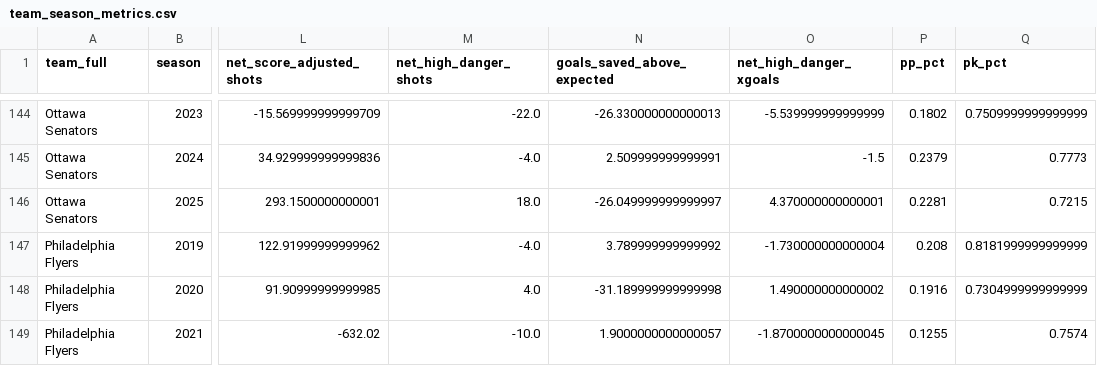
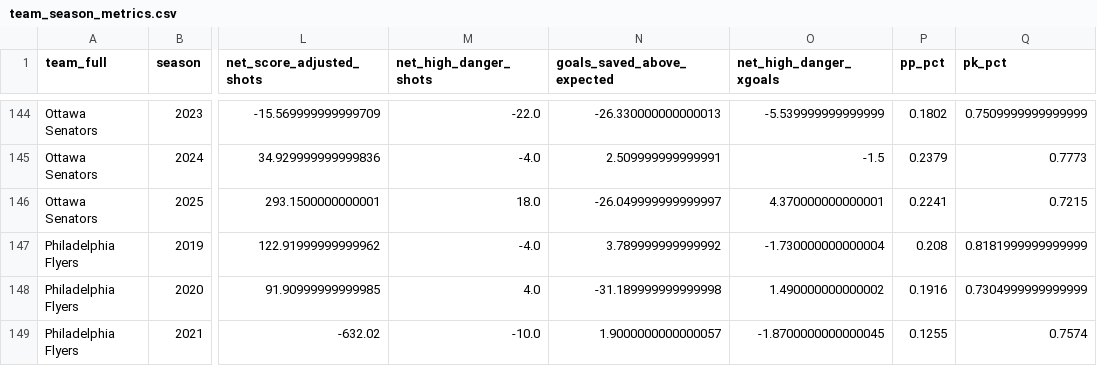
Before and after one commit to Jburn042/sens_analytics, a CSV file: data/team_season_metrics.csv, drawn as a sheet; only a part is shown, gaps mark what is left out; the diff covers the shown part only; the diff names each change by its address in the sheet, - before the commit and + after, or states it on an @@ line.

```diff
--- a/data/team_season_metrics.csv
+++ b/data/team_season_metrics.csv
-P146 (pp_pct): 0.2281
+P146 (pp_pct): 0.2241
```
Also changed, not shown: 9 edited cells elsewhere in this file.
